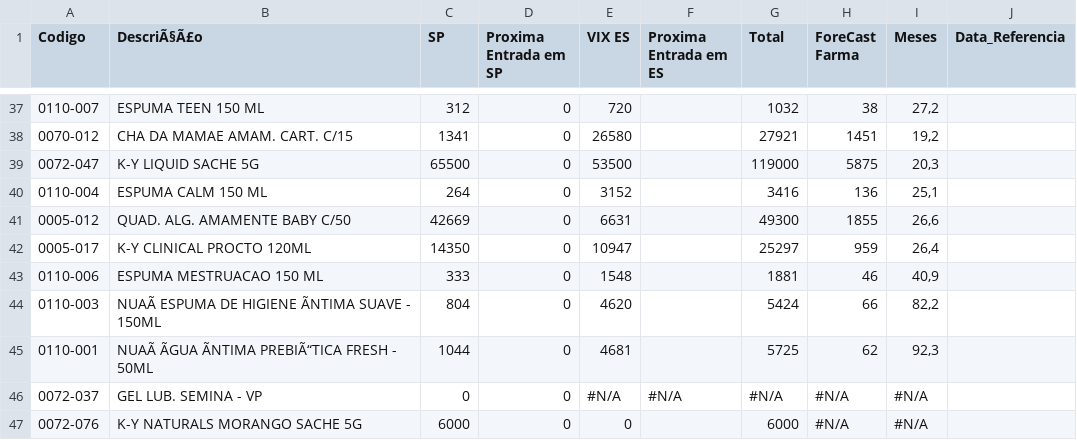
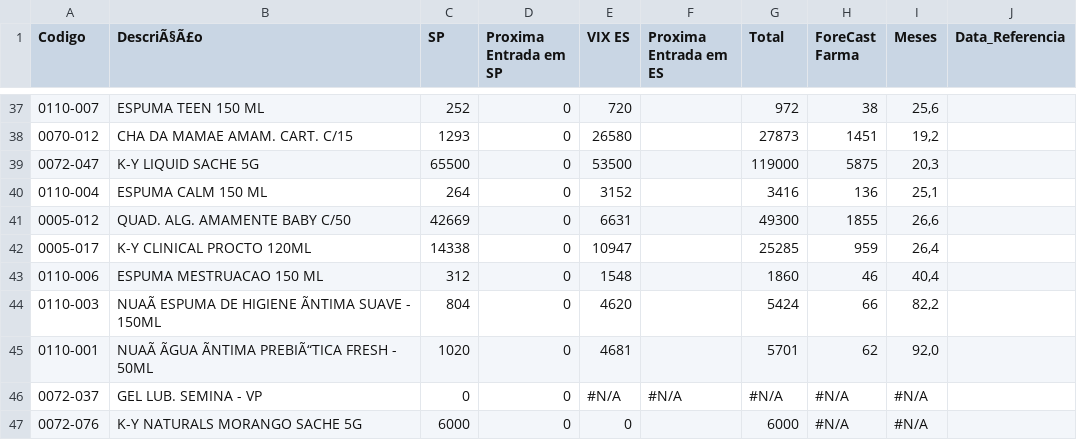
Before and after one commit to GabrielSalim7/Semina, a CSV file: estoque.csv, drawn as a sheet; only a part is shown, gaps mark what is left out; the diff covers the shown part only; the diff names each change by its address in the sheet, - before the commit and + after, or states it on an @@ line.

```diff
--- a/estoque.csv
+++ b/estoque.csv
-C37 (SP): 312
+C37 (SP): 252
-G37 (Total): 1032
+G37 (Total): 972
-I37 (Meses): 27,2
+I37 (Meses): 25,6
-C38 (SP): 1341
+C38 (SP): 1293
-G38 (Total): 27921
+G38 (Total): 27873
-C42 (SP): 14350
+C42 (SP): 14338
-G42 (Total): 25297
+G42 (Total): 25285
-C43 (SP): 333
+C43 (SP): 312
-G43 (Total): 1881
+G43 (Total): 1860
-I43 (Meses): 40,9
+I43 (Meses): 40,4
-C45 (SP): 1044
+C45 (SP): 1020
-G45 (Total): 5725
+G45 (Total): 5701
-I45 (Meses): 92,3
+I45 (Meses): 92,0
```
Also changed, not shown: 63 edited cells elsewhere in this file.
